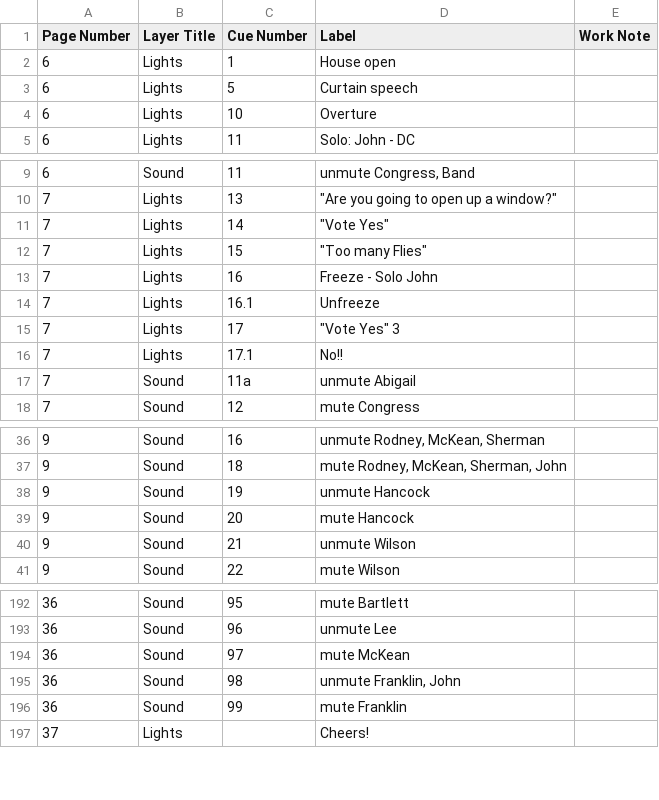
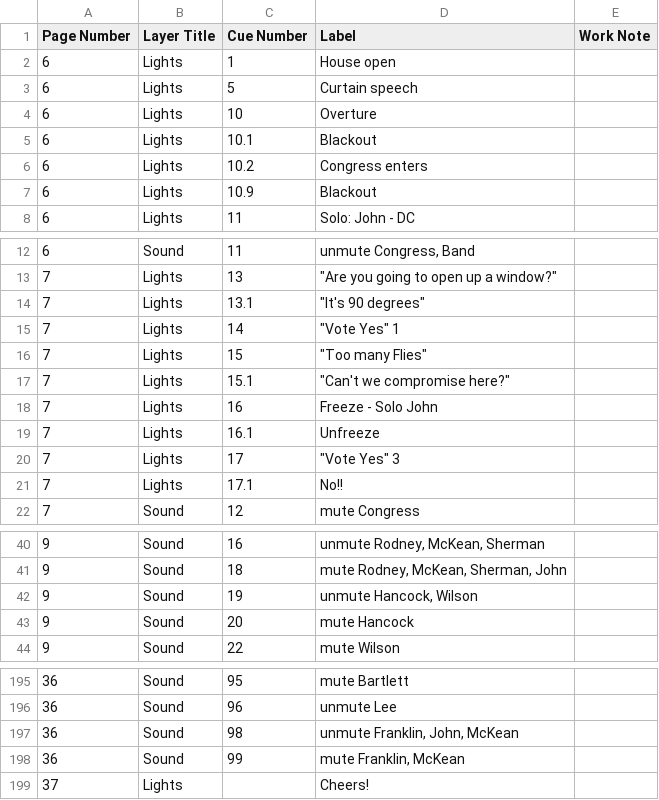
Before and after one commit to mrharpo/1776, a CSV file: cues/cues.csv, drawn as a sheet; only a part is shown, gaps mark what is left out; the diff covers the shown part only.

Commit message:
Post session 3 lighting design

```diff
--- a/cues/cues.csv
+++ b/cues/cues.csv
@@ -4,2 +4,5 @@ Page Number,Layer Title,Cue Number,Label,Work Note
 "6","Lights","10","Overture",""
+"6","Lights","10.1","Blackout",""
+"6","Lights","10.2","Congress enters",""
+"6","Lights","10.9","Blackout",""
 "6","Lights","11","Solo: John - DC",""
@@ -10,4 +13,6 @@ Page Number,Layer Title,Cue Number,Label,Work Note
 "7","Lights","13","""Are you going to open up a window?""",""
-"7","Lights","14","""Vote Yes""",""
+"7","Lights","13.1","""It's 90 degrees""",""
+"7","Lights","14"," ""Vote Yes"" 1",""
 "7","Lights","15","""Too many Flies""",""
+"7","Lights","15.1","""Can't we compromise here?""",""
 "7","Lights","16","Freeze - Solo John",""
@@ -16,3 +21,2 @@ Page Number,Layer Title,Cue Number,Label,Work Note
 "7","Lights","17.1","No!!",""
-"7","Sound","11a","unmute Abigail",""
 "7","Sound","12","mute Congress",""
@@ -37,5 +41,4 @@ Page Number,Layer Title,Cue Number,Label,Work Note
 "9","Sound","18","mute Rodney, McKean, Sherman, John",""
-"9","Sound","19","unmute Hancock",""
+"9","Sound","19","unmute Hancock, Wilson",""
 "9","Sound","20","mute Hancock",""
-"9","Sound","21","unmute Wilson",""
 "9","Sound","22","mute Wilson",""
@@ -193,5 +196,4 @@ Page Number,Layer Title,Cue Number,Label,Work Note
 "36","Sound","96","unmute Lee",""
-"36","Sound","97","mute McKean",""
-"36","Sound","98","unmute Franklin, John",""
-"36","Sound","99","mute Franklin",""
+"36","Sound","98","unmute Franklin, John, McKean",""
+"36","Sound","99","mute Franklin, McKean",""
 "37","Lights","","Cheers!",""
```
Also changed, not shown: 1 added row and 10 edited cells elsewhere in this file, 1 other file.
